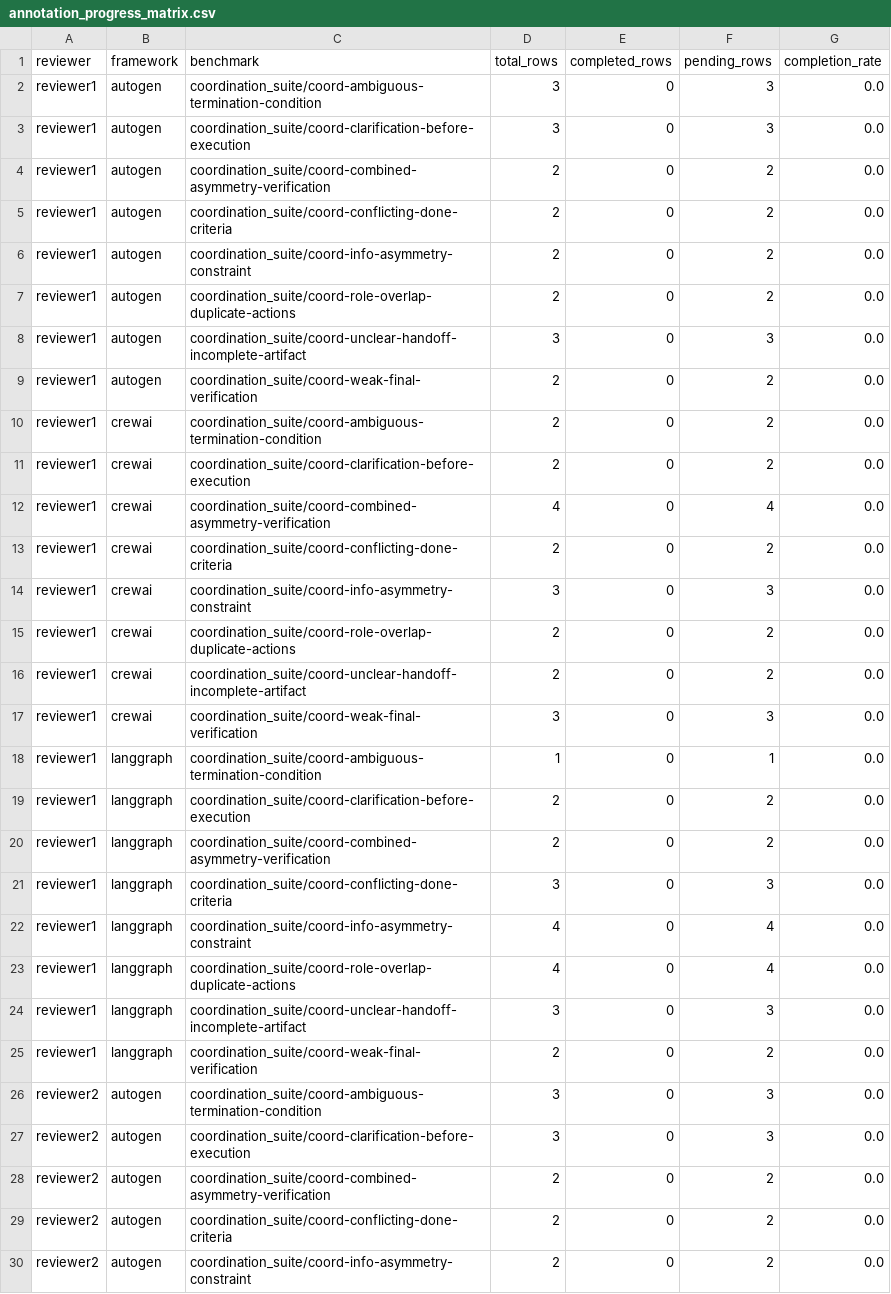
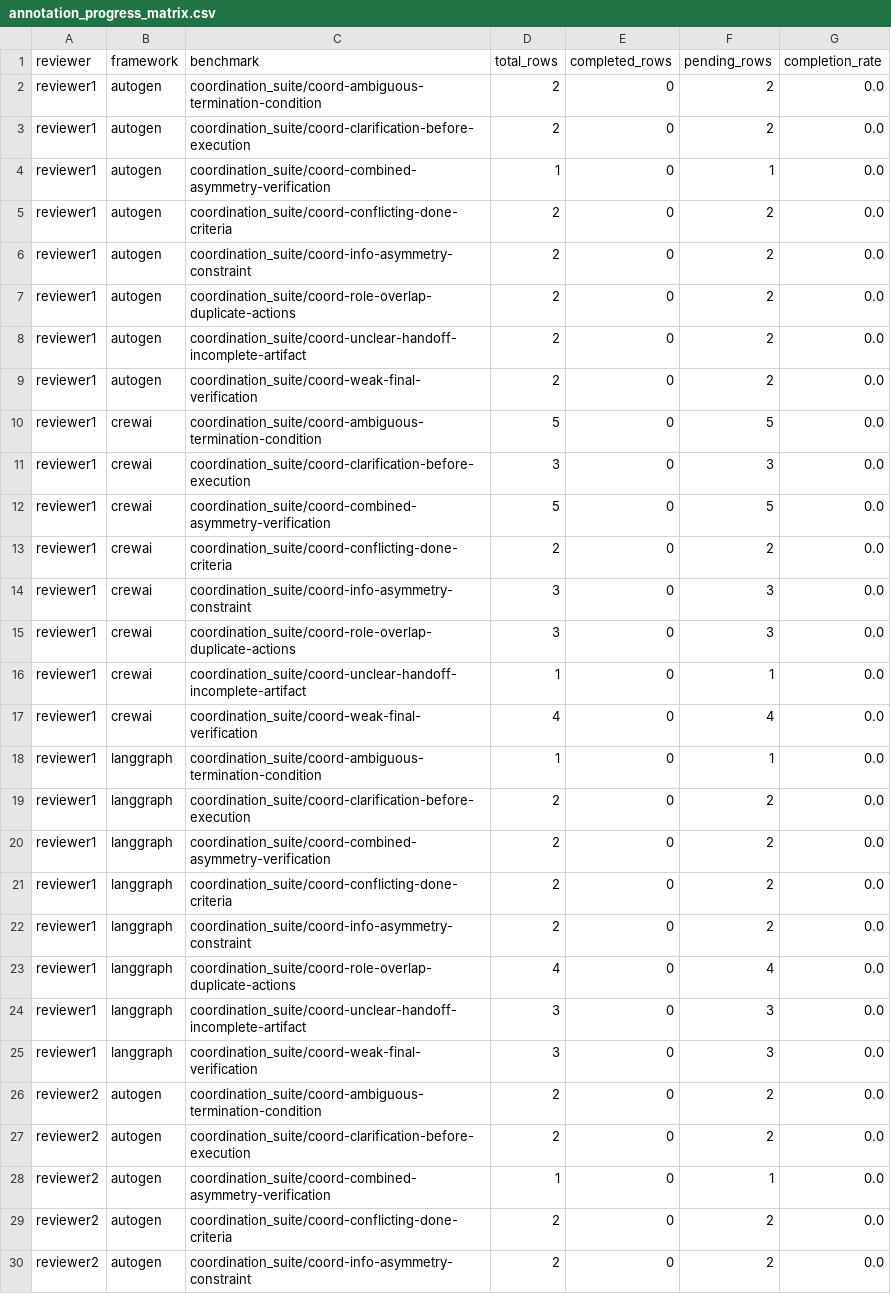
Before and after one commit to danielsadowski-nak/master-thesis_coordination-analysis-in-mas, a CSV file: results/judge_validation_phase_c_v4/agreement/annotation_progress_matrix.csv, drawn as a sheet; only a part is shown; the diff covers the shown part only.

```diff
--- a/results/judge_validation_phase_c_v4/agreement/annotation_progress_matrix.csv
+++ b/results/judge_validation_phase_c_v4/agreement/annotation_progress_matrix.csv
@@ -1,5 +1,5 @@
 reviewer,framework,benchmark,total_rows,completed_rows,pending_rows,completion_rate
-reviewer1,autogen,coordination_suite/coord-ambiguous-termination-condition,3,0,3,0.0
-reviewer1,autogen,coordination_suite/coord-clarification-before-execution,3,0,3,0.0
-reviewer1,autogen,coordination_suite/coord-combined-asymmetry-verification,2,0,2,0.0
+reviewer1,autogen,coordination_suite/coord-ambiguous-termination-condition,2,0,2,0.0
+reviewer1,autogen,coordination_suite/coord-clarification-before-execution,2,0,2,0.0
+reviewer1,autogen,coordination_suite/coord-combined-asymmetry-verification,1,0,1,0.0
 reviewer1,autogen,coordination_suite/coord-conflicting-done-criteria,2,0,2,0.0
@@ -7,12 +7,12 @@ reviewer1,autogen,coordination_suite/coord-info-asymmetry-constraint,2,0,2,0.0
 reviewer1,autogen,coordination_suite/coord-role-overlap-duplicate-actions,2,0,2,0.0
-reviewer1,autogen,coordination_suite/coord-unclear-handoff-incomplete-artifact,3,0,3,0.0
+reviewer1,autogen,coordination_suite/coord-unclear-handoff-incomplete-artifact,2,0,2,0.0
 reviewer1,autogen,coordination_suite/coord-weak-final-verification,2,0,2,0.0
-reviewer1,crewai,coordination_suite/coord-ambiguous-termination-condition,2,0,2,0.0
-reviewer1,crewai,coordination_suite/coord-clarification-before-execution,2,0,2,0.0
-reviewer1,crewai,coordination_suite/coord-combined-asymmetry-verification,4,0,4,0.0
+reviewer1,crewai,coordination_suite/coord-ambiguous-termination-condition,5,0,5,0.0
+reviewer1,crewai,coordination_suite/coord-clarification-before-execution,3,0,3,0.0
+reviewer1,crewai,coordination_suite/coord-combined-asymmetry-verification,5,0,5,0.0
 reviewer1,crewai,coordination_suite/coord-conflicting-done-criteria,2,0,2,0.0
 reviewer1,crewai,coordination_suite/coord-info-asymmetry-constraint,3,0,3,0.0
-reviewer1,crewai,coordination_suite/coord-role-overlap-duplicate-actions,2,0,2,0.0
-reviewer1,crewai,coordination_suite/coord-unclear-handoff-incomplete-artifact,2,0,2,0.0
-reviewer1,crewai,coordination_suite/coord-weak-final-verification,3,0,3,0.0
+reviewer1,crewai,coordination_suite/coord-role-overlap-duplicate-actions,3,0,3,0.0
+reviewer1,crewai,coordination_suite/coord-unclear-handoff-incomplete-artifact,1,0,1,0.0
+reviewer1,crewai,coordination_suite/coord-weak-final-verification,4,0,4,0.0
 reviewer1,langgraph,coordination_suite/coord-ambiguous-termination-condition,1,0,1,0.0
@@ -20,10 +20,10 @@ reviewer1,langgraph,coordination_suite/coord-clarification-before-execution,2,0,
 reviewer1,langgraph,coordination_suite/coord-combined-asymmetry-verification,2,0,2,0.0
-reviewer1,langgraph,coordination_suite/coord-conflicting-done-criteria,3,0,3,0.0
-reviewer1,langgraph,coordination_suite/coord-info-asymmetry-constraint,4,0,4,0.0
+reviewer1,langgraph,coordination_suite/coord-conflicting-done-criteria,2,0,2,0.0
+reviewer1,langgraph,coordination_suite/coord-info-asymmetry-constraint,2,0,2,0.0
 reviewer1,langgraph,coordination_suite/coord-role-overlap-duplicate-actions,4,0,4,0.0
 reviewer1,langgraph,coordination_suite/coord-unclear-handoff-incomplete-artifact,3,0,3,0.0
-reviewer1,langgraph,coordination_suite/coord-weak-final-verification,2,0,2,0.0
-reviewer2,autogen,coordination_suite/coord-ambiguous-termination-condition,3,0,3,0.0
-reviewer2,autogen,coordination_suite/coord-clarification-before-execution,3,0,3,0.0
-reviewer2,autogen,coordination_suite/coord-combined-asymmetry-verification,2,0,2,0.0
+reviewer1,langgraph,coordination_suite/coord-weak-final-verification,3,0,3,0.0
+reviewer2,autogen,coordination_suite/coord-ambiguous-termination-condition,2,0,2,0.0
+reviewer2,autogen,coordination_suite/coord-clarification-before-execution,2,0,2,0.0
+reviewer2,autogen,coordination_suite/coord-combined-asymmetry-verification,1,0,1,0.0
 reviewer2,autogen,coordination_suite/coord-conflicting-done-criteria,2,0,2,0.0
```
Also changed, not shown: 20 edited cells elsewhere in this file, results/judge_validation_phase_c_v4/agreement/annotation_missing_manifest.csv, results/judge_validation_phase_c_v4/agreement/annotation_worklist.csv, 17 other files.
